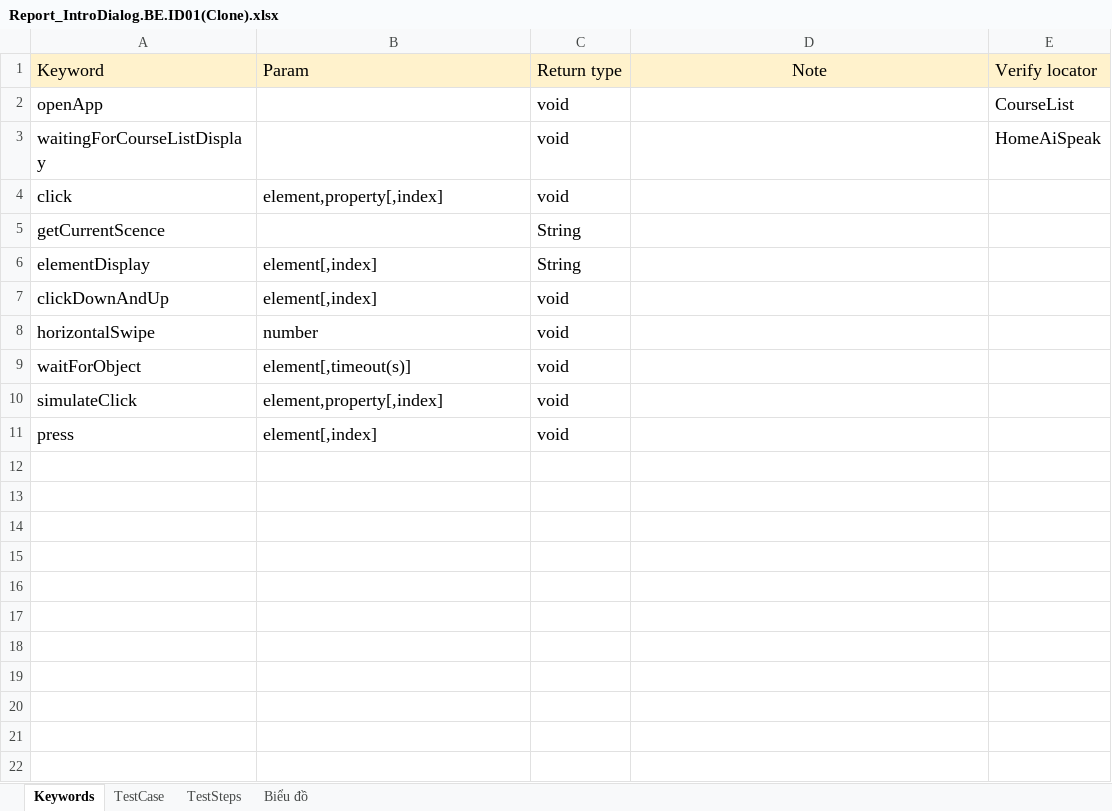
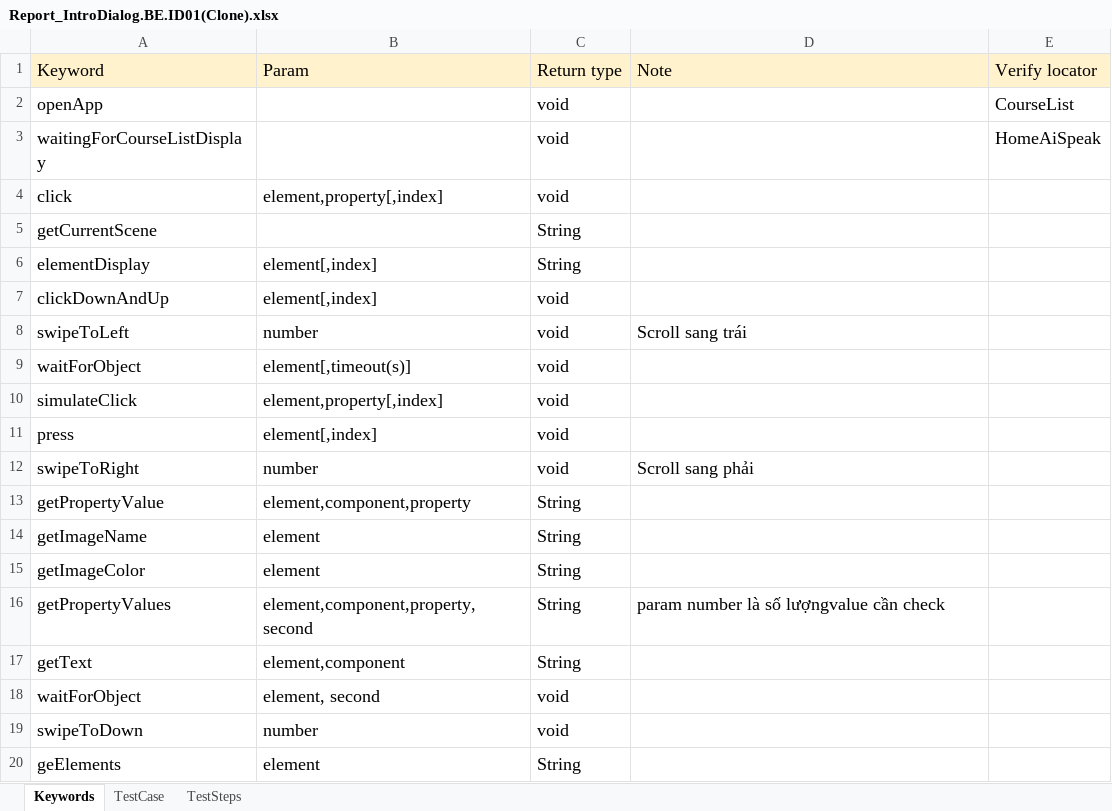
Before and after one commit to lenga44/keyworddriven.monkey.game, an Excel workbook: src/main/java/testcases/Report_IntroDialog.BE.ID01(Clone).xlsx, sheet Keywords, drawn as a sheet; values as stored, in another font and other column widths than the file's, no borders; charts and pictures not drawn; the diff names each change by its address in the sheet, - before the commit and + after, or states it on an @@ line.

```diff
--- a/src/main/java/testcases/Report_IntroDialog.BE.ID01(Clone).xlsx (sheet Keywords)
+++ b/src/main/java/testcases/Report_IntroDialog.BE.ID01(Clone).xlsx (sheet Keywords)
-sheet tab: Biểu đồ
-D1 alignment: center
+D1 alignment: left
-A5: getCurrentScence
+A5: getCurrentScene
-A8: horizontalSwipe
+A8: swipeToLeft
-D8: (empty)
+D8: Scroll sang trái
+row 12: swipeToRight | number | void | Scroll sang phải
+row 13: getPropertyValue | element,component,property | String
+row 14: getImageName | element | String
+row 15: getImageColor | element | String
+row 16: getPropertyValues | element,component,property,second | String | param number là số lượngvalue cần check
+row 17: getText | element,component | String
+row 18: waitForObject | element, second | void
+row 19: swipeToDown | number | void
+row 20: geElements | element | String
```
Also changed, not shown: sheet TestSteps, sheet TestCase, charts or pictures, src/main/java/testcases/Scope.xlsx, 3 other files.
